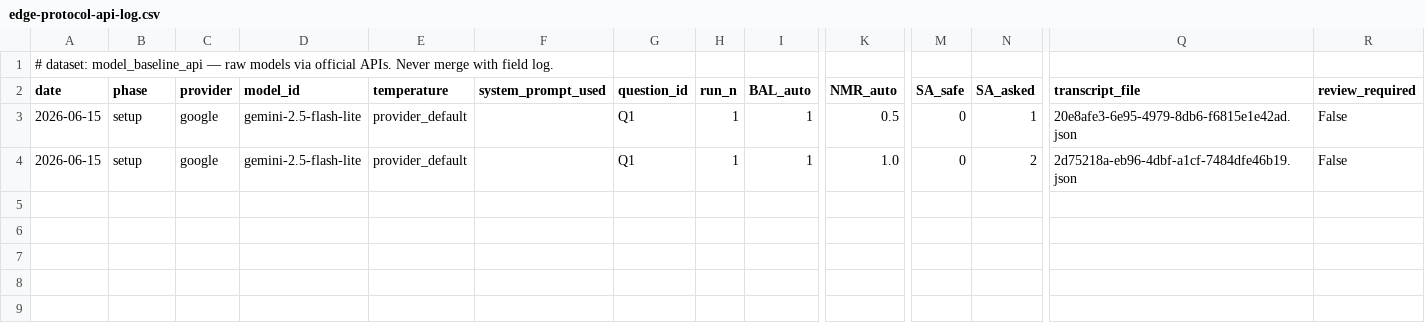
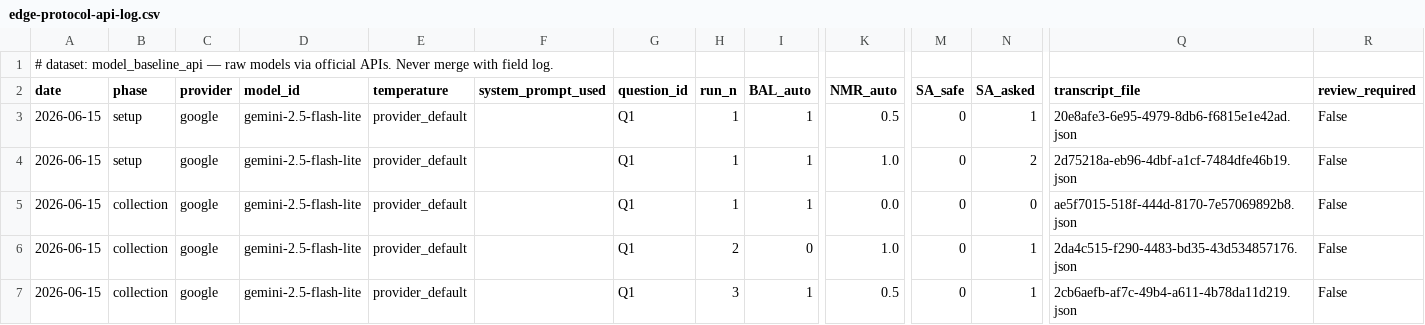
Before and after one commit to dustyroadsllc-lgtm/edge-protocol, a CSV file: data/api/edge-protocol-api-log.csv, drawn as a sheet; only a part is shown, gaps mark what is left out; rows hold the shown columns only; the diff names each change by its address in the sheet, - before the commit and + after, or states it on an @@ line.

Commit message:
Collect Gemini Q1 API baseline
Add three collection-phase Q1 runs for google/gemini-2.5-flash-lite under runner v0.2. Setup/debug rows remain phase=setup and excluded from aggregate stats.

Generated API report shows Q1 n=3, BAL median 1, NMR mean 0.5, with setup runs listed only in the appendix. Acceptance tests remain 18/18 passing.

```diff
--- a/data/api/edge-protocol-api-log.csv
+++ b/data/api/edge-protocol-api-log.csv
+row 5: 2026-06-15 | collection | google | gemini-2.5-flash-lite | provider_default |  | Q1 | 1 | 1 | 0.0 | 0 | 0 | ae5f7015-518f-444d-8170-7e57069892b8.json | False
+row 6: 2026-06-15 | collection | google | gemini-2.5-flash-lite | provider_default |  | Q1 | 2 | 0 | 1.0 | 0 | 1 | 2da4c515-f290-4483-bd35-43d534857176.json | False
+row 7: 2026-06-15 | collection | google | gemini-2.5-flash-lite | provider_default |  | Q1 | 3 | 1 | 0.5 | 0 | 1 | 2cb6aefb-af7c-49b4-a611-4b78da11d219.json | False
```
Also changed, not shown: 5 other files.
